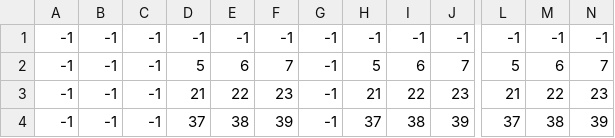
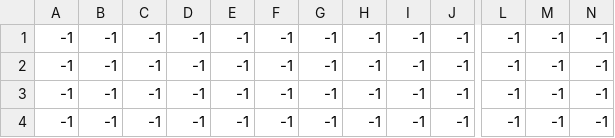
Before and after one commit to leminhdiengithub/2DGame-Demo, a CSV file: res/gfx/m_layer2.csv, drawn as a sheet; only a part is shown, gaps mark what is left out; the diff covers the shown part only; the diff names each change by its address in the sheet, - before the commit and + after, or states it on an @@ line.

```diff
--- a/res/gfx/m_layer2.csv
+++ b/res/gfx/m_layer2.csv
-D2: 5
+D2: -1
-E2: 6
+E2: -1
-F2: 7
+F2: -1
-H2: 5
+H2: -1
-I2: 6
+I2: -1
-J2: 7
+J2: -1
-L2: 5
+L2: -1
-M2: 6
+M2: -1
-N2: 7
+N2: -1
-D3: 21
+D3: -1
-E3: 22
+E3: -1
-F3: 23
+F3: -1
-H3: 21
+H3: -1
-I3: 22
+I3: -1
-J3: 23
+J3: -1
-L3: 21
+L3: -1
-M3: 22
+M3: -1
-N3: 23
+N3: -1
-D4: 37
+D4: -1
-E4: 38
+E4: -1
-F4: 39
+F4: -1
-H4: 37
+H4: -1
-I4: 38
+I4: -1
-J4: 39
+J4: -1
-L4: 37
+L4: -1
-M4: 38
+M4: -1
-N4: 39
+N4: -1
```
Also changed, not shown: 18 edited cells elsewhere in this file, 2 other files.
